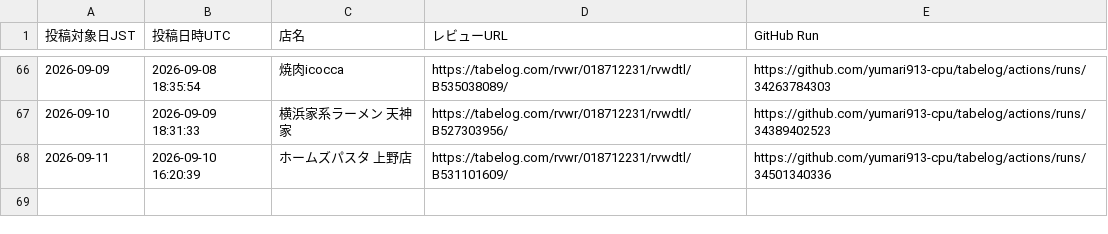
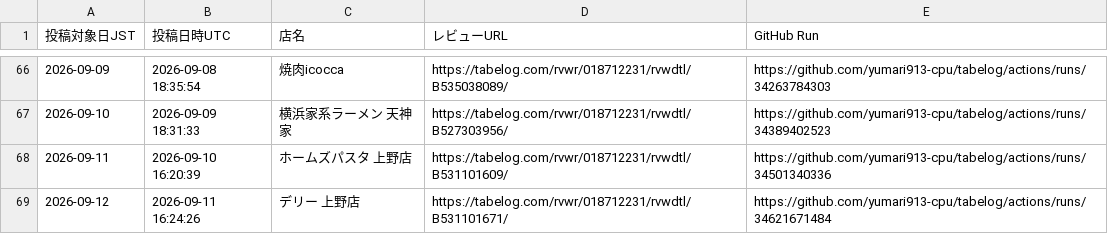
Before and after one commit to yumari913-cpu/tabelog, a CSV file: posted_review_urls.csv, drawn as a sheet; only a part is shown, gaps mark what is left out.

```diff
--- a/posted_review_urls.csv
+++ b/posted_review_urls.csv
@@ -68 +68,2 @@
 "2026-09-11","2026-09-10 16:20:39","ホームズパスタ 上野店","https://tabelog.com/rvwr/018712231/rvwdtl/B531101609/","https://github.com/yumari913-cpu/tabelog/actions/runs/34501340336"
+"2026-09-12","2026-09-11 16:24:26","デリー 上野店","https://tabelog.com/rvwr/018712231/rvwdtl/B531101671/","https://github.com/yumari913-cpu/tabelog/actions/runs/34621671484"
```
